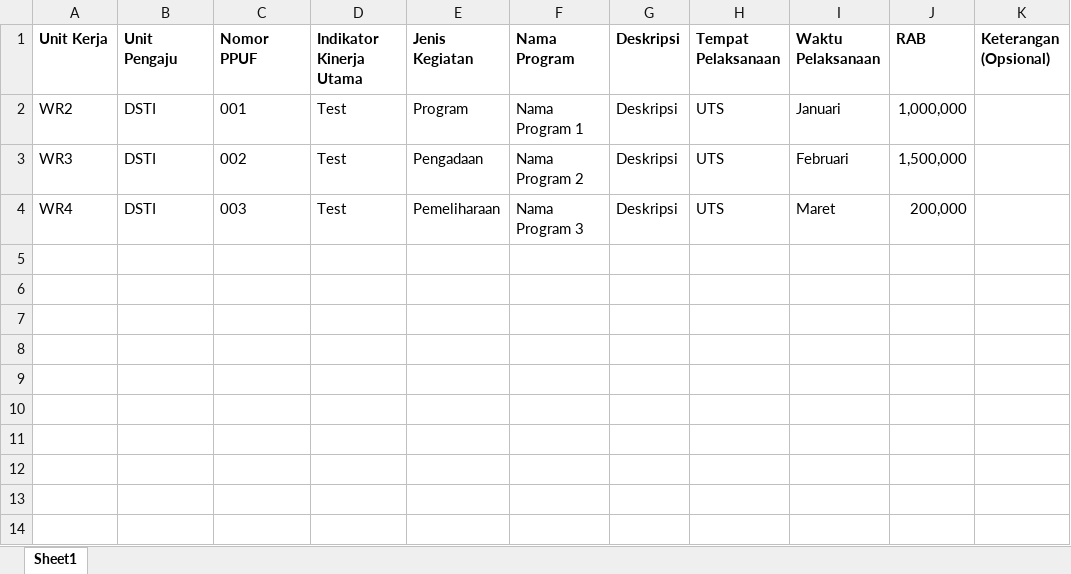
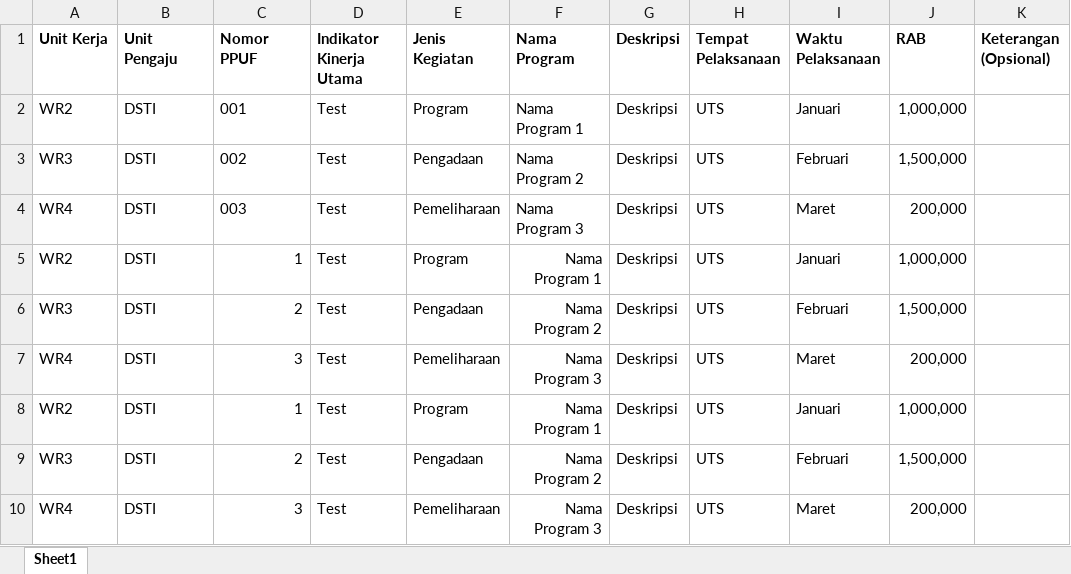
Before and after one commit to A2RJ/aperkat-laravel-11, an Excel workbook: public/PPUF Template V.2.xlsx, sheet Sheet1, drawn as a sheet; values as stored, in another font and other column widths than the file's, no borders; the diff names each change by its address in the sheet, - before the commit and + after, or states it on an @@ line.

Commit message:
Update: Done import PPUF

```diff
--- a/public/PPUF Template V.2.xlsx (sheet Sheet1)
+++ b/public/PPUF Template V.2.xlsx (sheet Sheet1)
+row 5: WR2 | DSTI | 1 | Test | Program | Nama Program 1 | Deskripsi | UTS | Januari | 1,000,000
+row 6: WR3 | DSTI | 2 | Test | Pengadaan | Nama Program 2 | Deskripsi | UTS | Februari | 1,500,000
+row 7: WR4 | DSTI | 3 | Test | Pemeliharaan | Nama Program 3 | Deskripsi | UTS | Maret | 200,000
+row 8: WR2 | DSTI | 1 | Test | Program | Nama Program 1 | Deskripsi | UTS | Januari | 1,000,000
+row 9: WR3 | DSTI | 2 | Test | Pengadaan | Nama Program 2 | Deskripsi | UTS | Februari | 1,500,000
+row 10: WR4 | DSTI | 3 | Test | Pemeliharaan | Nama Program 3 | Deskripsi | UTS | Maret | 200,000
```
Also changed, not shown: 3 other files.
